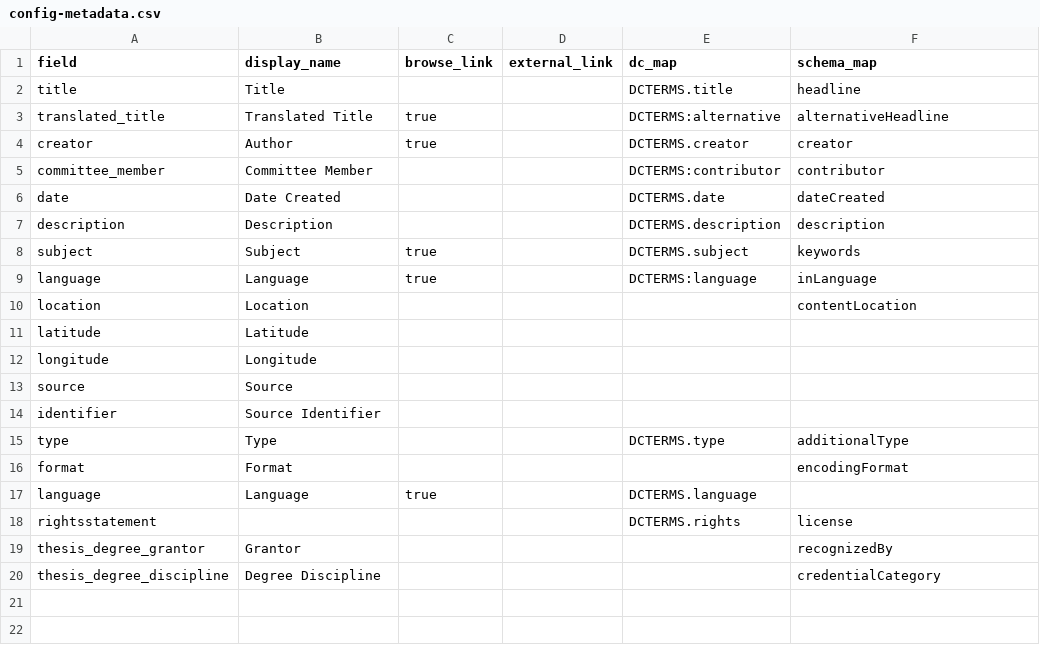
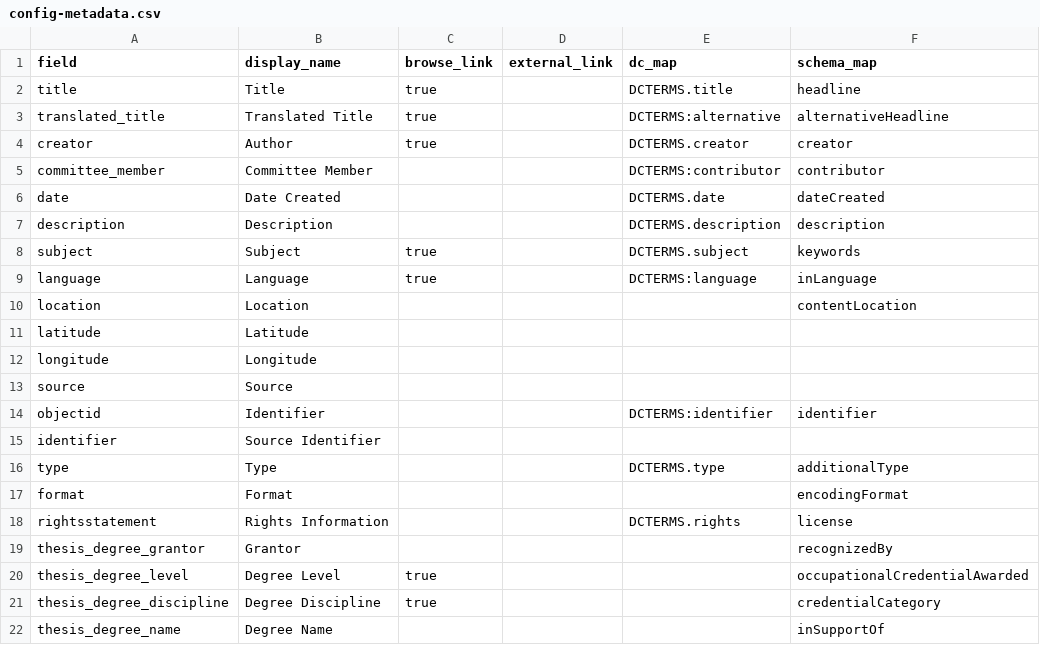
Before and after one commit to info663-fa25/team2, a CSV file: _data/config-metadata.csv, drawn as a sheet.

Commit message:
Update config-metadata.csv

```diff
--- a/_data/config-metadata.csv
+++ b/_data/config-metadata.csv
@@ -1,3 +1,3 @@
 field,display_name,browse_link,external_link,dc_map,schema_map
-title,Title,,,DCTERMS.title,headline
+title,Title,true,,DCTERMS.title,headline
 translated_title,Translated Title,true,,DCTERMS:alternative,alternativeHeadline
@@ -13,2 +13,3 @@ longitude,Longitude,,,,
 source,Source,,,,
+objectid,Identifier,,,DCTERMS:identifier,identifier
 identifier,Source Identifier,,,,
@@ -16,5 +17,6 @@ type,Type,,,DCTERMS.type,additionalType
 format,Format,,,,encodingFormat
-language,Language,true,,DCTERMS.language,
-rightsstatement,,,,DCTERMS.rights,license
+rightsstatement,Rights Information,,,DCTERMS.rights,license
 thesis_degree_grantor,Grantor,,,,recognizedBy
-thesis_degree_discipline,Degree Discipline,,,,credentialCategory
+thesis_degree_level,Degree Level,true,,,occupationalCredentialAwarded
+thesis_degree_discipline,Degree Discipline,true,,,credentialCategory
+thesis_degree_name,Degree Name,,,,inSupportOf
```
